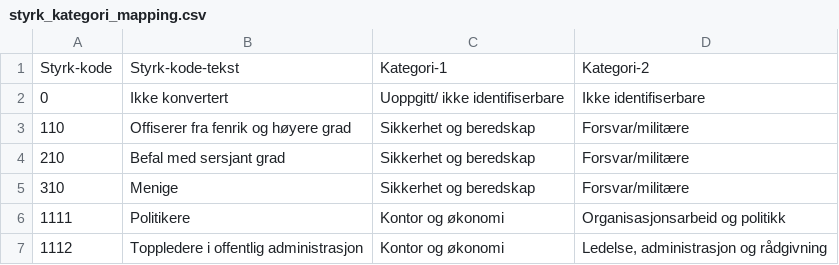
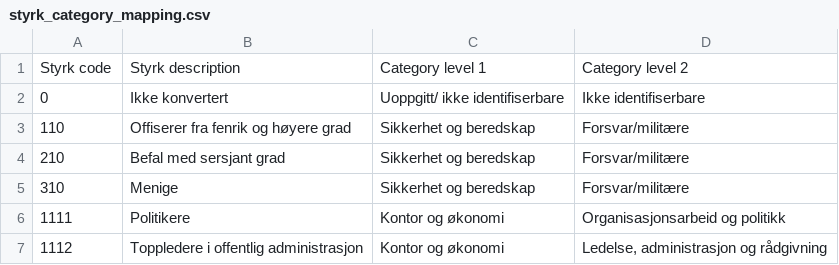
Before and after one commit to navikt/pam-styrk-yrkeskategori-mapper, a CSV file: src/main/resources/styrk_category_mapping.csv (was src/main/resources/styrk_kategori_mapping.csv), drawn as a sheet; only a part is shown; removed rows and columns are numbered as before the commit, all else as after; the diff names each change by its address in the sheet, - before the commit and + after, or states it on an @@ line.

Commit message:
Rewrite code to english and move CategoryCode.java to domain folder

```diff
--- a/src/main/resources/styrk_kategori_mapping.csv
+++ b/src/main/resources/styrk_category_mapping.csv
-row 1: Styrk-kode | Styrk-kode-tekst | Kategori-1 | Kategori-2
+row 1: Styrk code | Styrk description | Category level 1 | Category level 2
```
Also changed, not shown: 6 other files.
